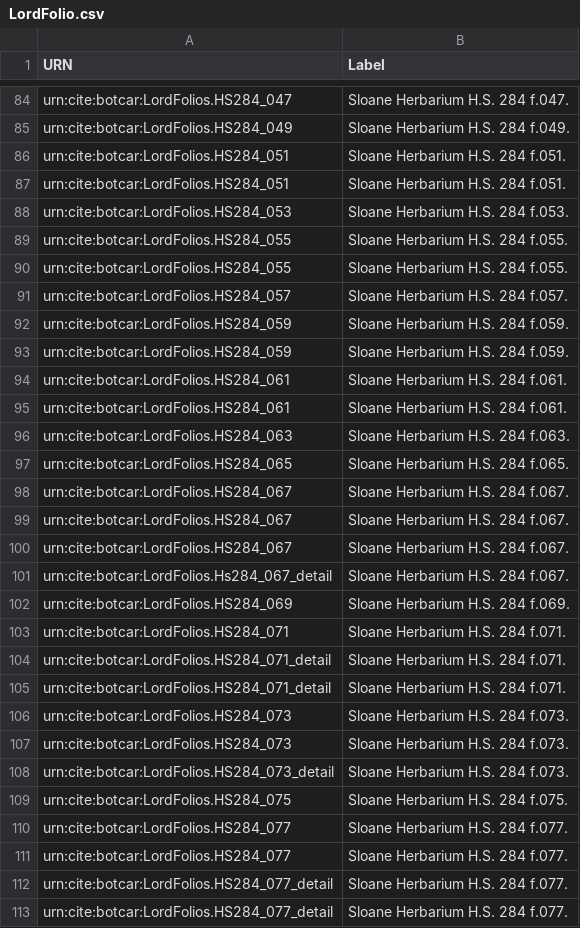
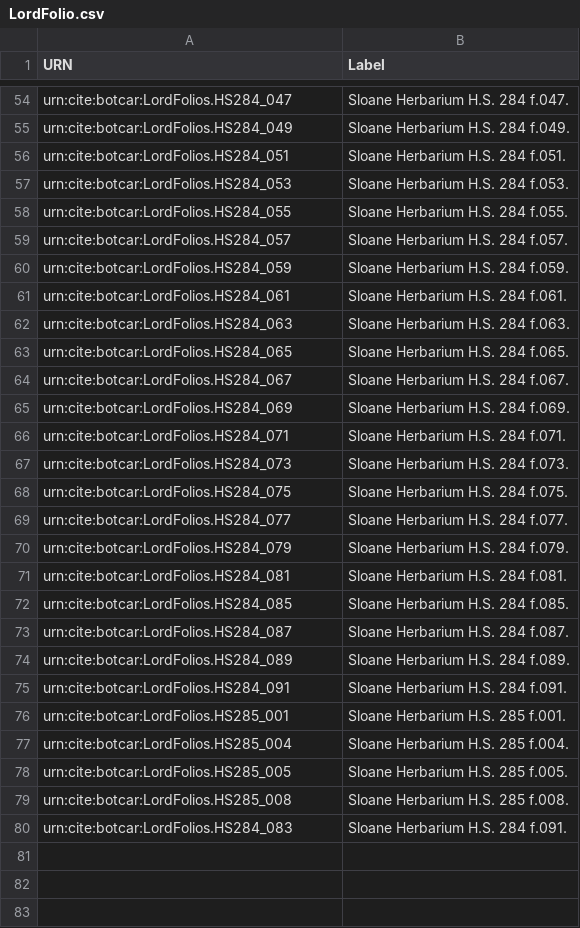
Before and after one commit to botcar/botcar-data, a CSV file: collections/LordFolio.csv, drawn as a sheet; only a part is shown, gaps mark what is left out; the shorter side is filled out with more unchanged rows; the diff covers the shown part only; the diff names each change by its address in the sheet, - before the commit and + after, or states it on an @@ line.

Commit message:
removed duplicates

```diff
--- a/collections/LordFolio.csv
+++ b/collections/LordFolio.csv
-row 87: urn:cite:botcar:LordFolios.HS284_051 | Sloane Herbarium H.S. 284 f.051.
-row 89: urn:cite:botcar:LordFolios.HS284_055 | Sloane Herbarium H.S. 284 f.055.
-row 93: urn:cite:botcar:LordFolios.HS284_059 | Sloane Herbarium H.S. 284 f.059.
-row 94: urn:cite:botcar:LordFolios.HS284_061 | Sloane Herbarium H.S. 284 f.061.
-row 99: urn:cite:botcar:LordFolios.HS284_067 | Sloane Herbarium H.S. 284 f.067.
-row 100: urn:cite:botcar:LordFolios.HS284_067 | Sloane Herbarium H.S. 284 f.067.
-row 101: urn:cite:botcar:LordFolios.Hs284_067_detail | Sloane Herbarium H.S. 284 f.067.
-row 104: urn:cite:botcar:LordFolios.HS284_071_detail | Sloane Herbarium H.S. 284 f.071.
-row 105: urn:cite:botcar:LordFolios.HS284_071_detail | Sloane Herbarium H.S. 284 f.071.
-row 107: urn:cite:botcar:LordFolios.HS284_073 | Sloane Herbarium H.S. 284 f.073.
-row 108: urn:cite:botcar:LordFolios.HS284_073_detail | Sloane Herbarium H.S. 284 f.073.
-row 111: urn:cite:botcar:LordFolios.HS284_077 | Sloane Herbarium H.S. 284 f.077.
-row 112: urn:cite:botcar:LordFolios.HS284_077_detail | Sloane Herbarium H.S. 284 f.077.
-row 113: urn:cite:botcar:LordFolios.HS284_077_detail | Sloane Herbarium H.S. 284 f.077.
```
Also changed, not shown: 42 removed rows elsewhere in this file.
